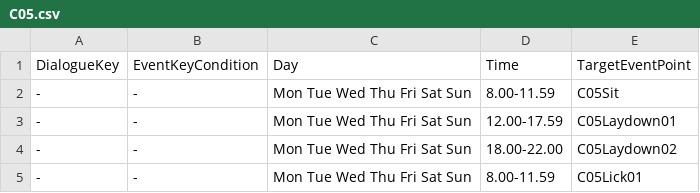
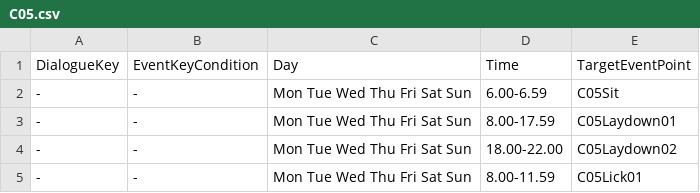
Before and after one commit to craxidile/neko-odyssey-main, a CSV file: Assets/NekoOdyssey/Scripts/Game.Unity/Routine/Routine CSV/C05.csv, drawn as a sheet.

```diff
--- a/Assets/NekoOdyssey/Scripts/Game.Unity/Routine/Routine CSV/C05.csv
+++ b/Assets/NekoOdyssey/Scripts/Game.Unity/Routine/Routine CSV/C05.csv
@@ -1,4 +1,4 @@
 DialogueKey,EventKeyCondition,Day,Time,TargetEventPoint
--,-,Mon Tue Wed Thu Fri Sat Sun,8.00-11.59,C05Sit
--,-,Mon Tue Wed Thu Fri Sat Sun,12.00-17.59,C05Laydown01
+-,-,Mon Tue Wed Thu Fri Sat Sun,6.00-6.59,C05Sit
+-,-,Mon Tue Wed Thu Fri Sat Sun,8.00-17.59,C05Laydown01
 -,-,Mon Tue Wed Thu Fri Sat Sun,18.00-22.00,C05Laydown02
```
Also changed, not shown: 33 other files.
